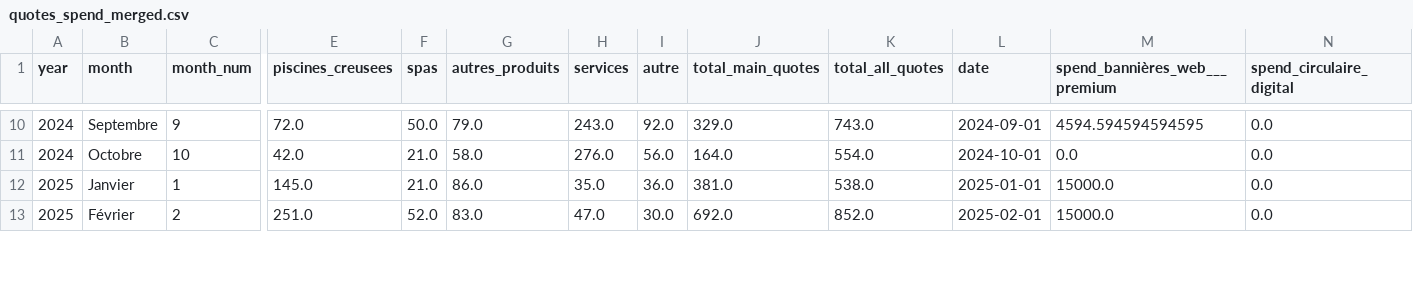
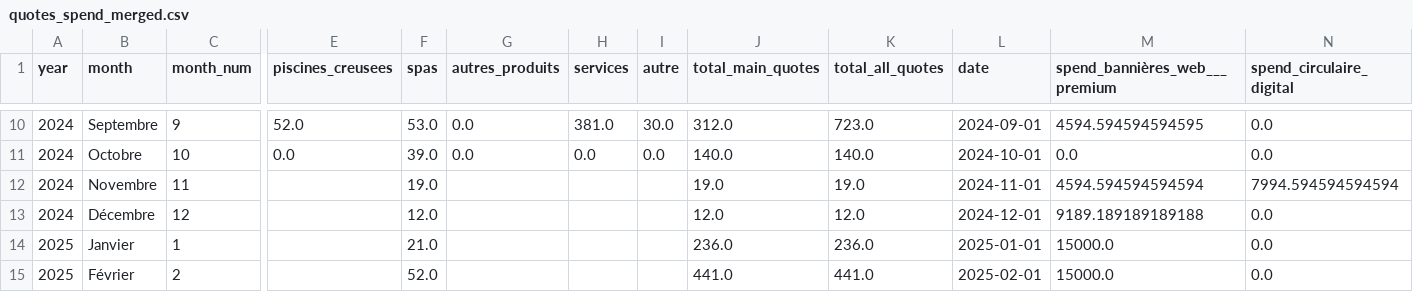
Before and after one commit to 1767902694-svg/busa693-clubpiscine, a CSV file: data/processed/quotes_spend_merged.csv, drawn as a sheet; only a part is shown, gaps mark what is left out; addresses are those after the commit; rows hold the shown columns only; the diff covers the shown part only; the diff names each change by its address in the sheet, - before the commit and + after, or states it on an @@ line.

```diff
--- a/data/processed/quotes_spend_merged.csv
+++ b/data/processed/quotes_spend_merged.csv
-E10 (piscines_creusees): 72.0
+E10 (piscines_creusees): 52.0
-F10 (spas): 50.0
+F10 (spas): 53.0
-G10 (autres_produits): 79.0
+G10 (autres_produits): 0.0
-H10 (services): 243.0
+H10 (services): 381.0
-I10 (autre): 92.0
+I10 (autre): 30.0
-J10 (total_main_quotes): 329.0
+J10 (total_main_quotes): 312.0
-K10 (total_all_quotes): 743.0
+K10 (total_all_quotes): 723.0
-E11 (piscines_creusees): 42.0
+E11 (piscines_creusees): 0.0
-F11 (spas): 21.0
+F11 (spas): 39.0
-G11 (autres_produits): 58.0
+G11 (autres_produits): 0.0
-H11 (services): 276.0
+H11 (services): 0.0
-I11 (autre): 56.0
+I11 (autre): 0.0
-J11 (total_main_quotes): 164.0
+J11 (total_main_quotes): 140.0
-K11 (total_all_quotes): 554.0
+K11 (total_all_quotes): 140.0
+row 12: 2024 | Novembre | 11 |  | 19.0 |  |  |  | 19.0 | 19.0 | 2024-11-01 | 4594.594594594594 | 7994.594594594594
+row 13: 2024 | Décembre | 12 |  | 12.0 |  |  |  | 12.0 | 12.0 | 2024-12-01 | 9189.189189189188 | 0.0
-E14 (piscines_creusees): 145.0
+E14 (piscines_creusees): (empty)
-G14 (autres_produits): 86.0
+G14 (autres_produits): (empty)
-H14 (services): 35.0
+H14 (services): (empty)
-I14 (autre): 36.0
+I14 (autre): (empty)
-J14 (total_main_quotes): 381.0
+J14 (total_main_quotes): 236.0
-K14 (total_all_quotes): 538.0
+K14 (total_all_quotes): 236.0
-E15 (piscines_creusees): 251.0
+E15 (piscines_creusees): (empty)
-G15 (autres_produits): 83.0
+G15 (autres_produits): (empty)
-H15 (services): 47.0
+H15 (services): (empty)
-I15 (autre): 30.0
+I15 (autre): (empty)
-J15 (total_main_quotes): 692.0
+J15 (total_main_quotes): 441.0
-K15 (total_all_quotes): 852.0
+K15 (total_all_quotes): 441.0
```
Also changed, not shown: 99 edited cells elsewhere in this file, 8 other files.
